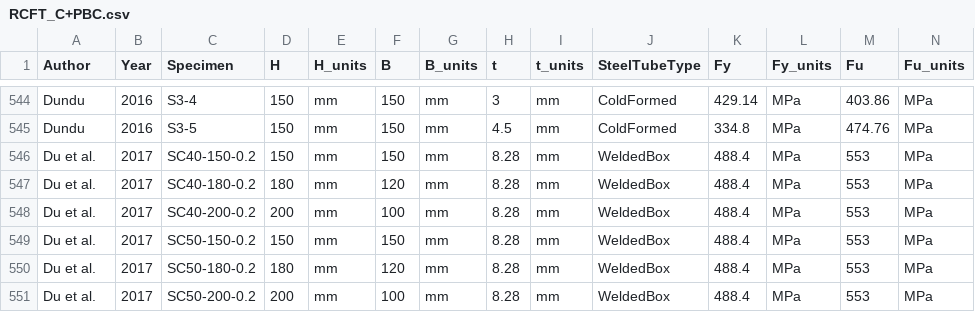
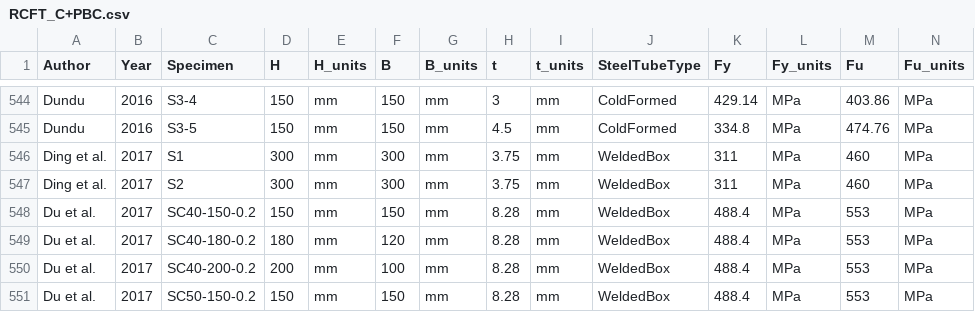
Before and after one commit to denavit/Composite-Column-Database, a CSV file: RCFT_C+PBC.csv, drawn as a sheet; only a part is shown, gaps mark what is left out; the shorter side is filled out with more unchanged rows; rows hold the shown columns only; the diff names each change by its address in the sheet, - before the commit and + after, or states it on an @@ line.

Commit message:
Adding Ding et al. 2017 data

```diff
--- a/RCFT_C+PBC.csv
+++ b/RCFT_C+PBC.csv
+row 546: Ding et al. | 2017 | S1 | 300 | mm | 300 | mm | 3.75 | mm | WeldedBox | 311 | MPa | 460 | MPa
+row 547: Ding et al. | 2017 | S2 | 300 | mm | 300 | mm | 3.75 | mm | WeldedBox | 311 | MPa | 460 | MPa
```
Also changed, not shown: 1 other file.
